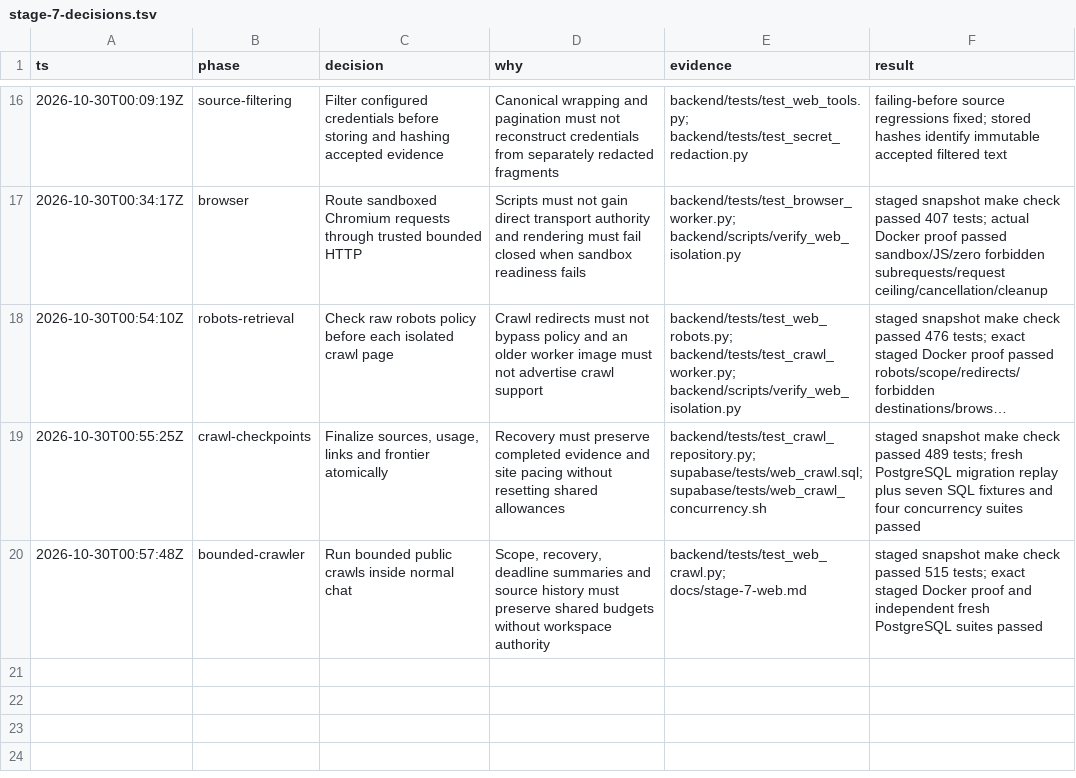
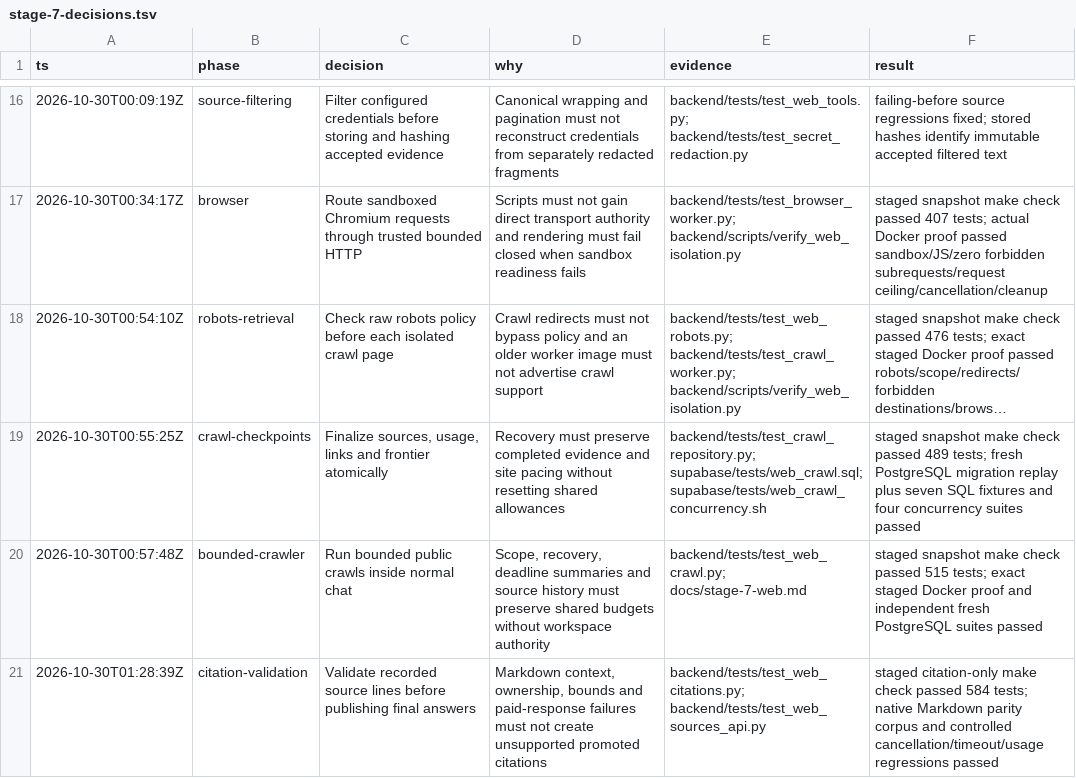
Before and after one commit to gokuljs/Trellis, a TSV file: docs/stage-7-decisions.tsv, drawn as a sheet; only a part is shown, gaps mark what is left out; long unchanged cells end in …; the diff names each change by its address in the sheet, - before the commit and + after, or states it on an @@ line.

Commit message:
Validate saved-source citations before publishing answers

```diff
--- a/docs/stage-7-decisions.tsv
+++ b/docs/stage-7-decisions.tsv
+row 21: 2026-10-30T01:28:39Z | citation-validation | Validate recorded source lines before publishing final answers | Markdown context, ownership, bounds and paid-response failures must not create unsupported promoted citations | backend/tests/test_web_citations.py; backend/tests/test_web_sources_api.py | staged citation-only make check passed 584 tests; native Markdown parity corpus and controlled cancellation/timeout/usage regressions passed
```
Also changed, not shown: 11 other files.
